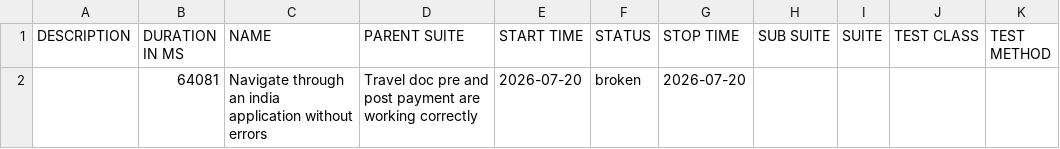
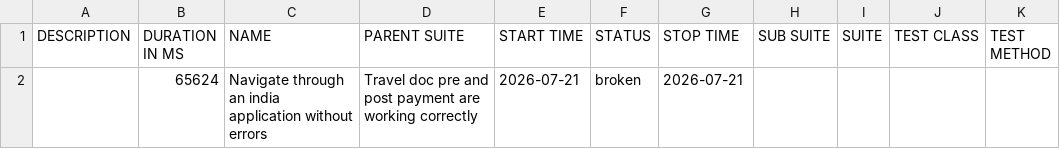
Before and after one commit to vanessagonzalez-aut/appiumQA, a CSV file: data/suites.csv, drawn as a sheet.

```diff
--- a/data/suites.csv
+++ b/data/suites.csv
@@ -1,2 +1,2 @@
 "DESCRIPTION","DURATION IN MS","NAME","PARENT SUITE","START TIME","STATUS","STOP TIME","SUB SUITE","SUITE","TEST CLASS","TEST METHOD"
-"","64081","Navigate through an india application without errors","Travel doc pre and post payment are working correctly","2026-07-20","broken","2026-07-20","","","",""
+"","65624","Navigate through an india application without errors","Travel doc pre and post payment are working correctly","2026-07-21","broken","2026-07-21","","","",""
```
Also changed, not shown: 33 other files.
